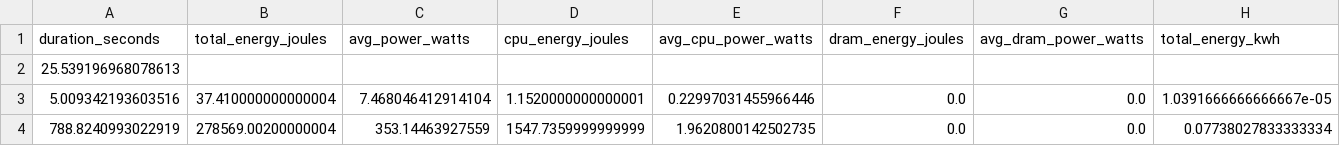
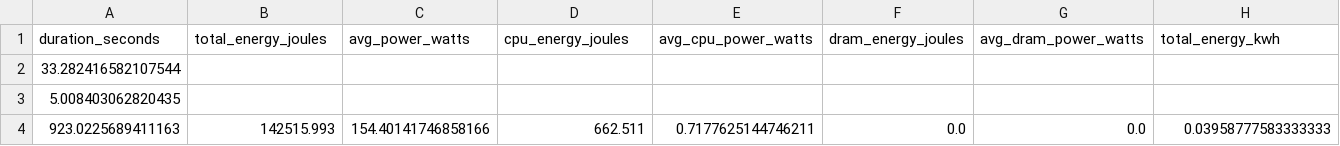
Before and after one commit to fexga/easht, a CSV file: optuna_mnist/optuna_mnist_resource_metrics.csv, drawn as a sheet; only a part is shown; removed rows and columns are numbered as before the commit, all else as after; rows hold the shown columns only; the diff names each change by its address in the sheet, - before the commit and + after, or states it on an @@ line.

```diff
--- a/optuna_mnist/optuna_mnist_resource_metrics.csv
+++ b/optuna_mnist/optuna_mnist_resource_metrics.csv
-A2 (duration_seconds): 25.539196968078613
+A2 (duration_seconds): 33.282416582107544
-row 3: 5.009342193603516 | 37.410000000000004 | 7.468046412914104 | 1.1520000000000001 | 0.22997031455966446 | 0.0 | 0.0 | 1.0391666666666667e-05
-row 4: 788.8240993022919 | 278569.00200000004 | 353.14463927559 | 1547.7359999999999 | 1.9620800142502735 | 0.0 | 0.0 | 0.07738027833333334
+row 3: 5.008403062820435
+row 4: 923.0225689411163 | 142515.993 | 154.40141746858166 | 662.511 | 0.7177625144746211 | 0.0 | 0.0 | 0.03958777583333333
```
Also changed, not shown: 7 other files.
